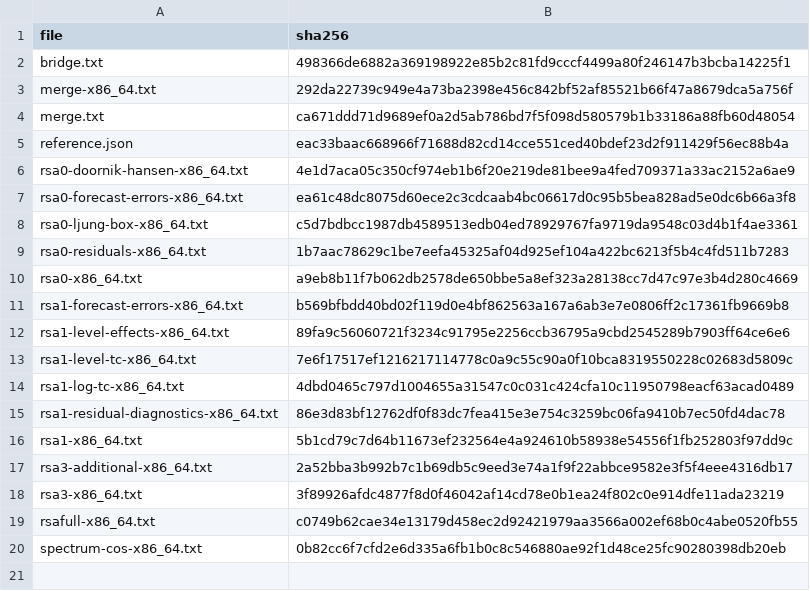
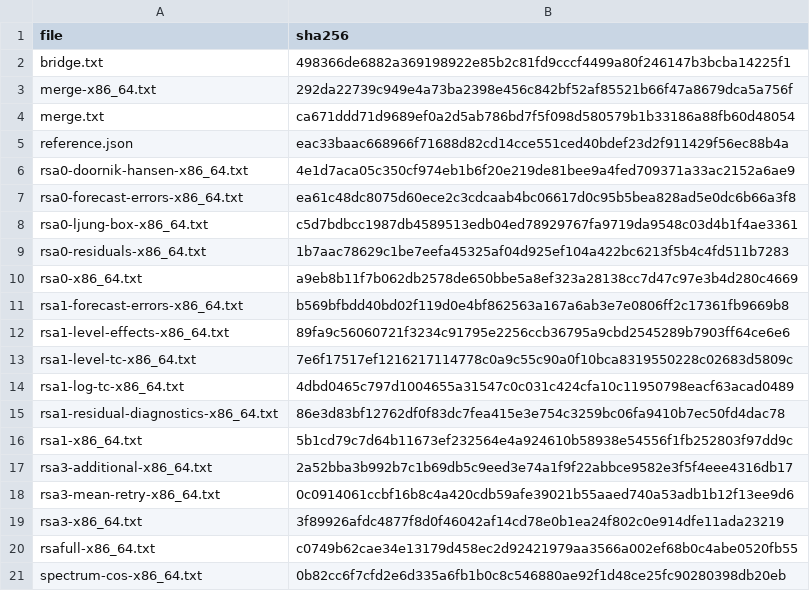
Before and after one commit to statistikat/kalos, a CSV file: validation/evidence/native/tramo-seats-bridge/SHA256SUMS.csv, drawn as a sheet.

```diff
--- a/validation/evidence/native/tramo-seats-bridge/SHA256SUMS.csv
+++ b/validation/evidence/native/tramo-seats-bridge/SHA256SUMS.csv
@@ -17,2 +17,3 @@ rsa1-x86_64.txt,5b1cd79c7d64b11673ef232564e4a924610b58938e54556f1fb252803f97dd9c
 rsa3-additional-x86_64.txt,2a52bba3b992b7c1b69db5c9eed3e74a1f9f22abbce9582e3f5f4eee4316db17
+rsa3-mean-retry-x86_64.txt,0c0914061ccbf16b8c4a420cdb59afe39021b55aaed740a53adb1b12f13ee9d6
 rsa3-x86_64.txt,3f89926afdc4877f8d0f46042af14cd78e0b1ea24f802c0e914dfe11ada23219
```
Also changed, not shown: 5 other files.
